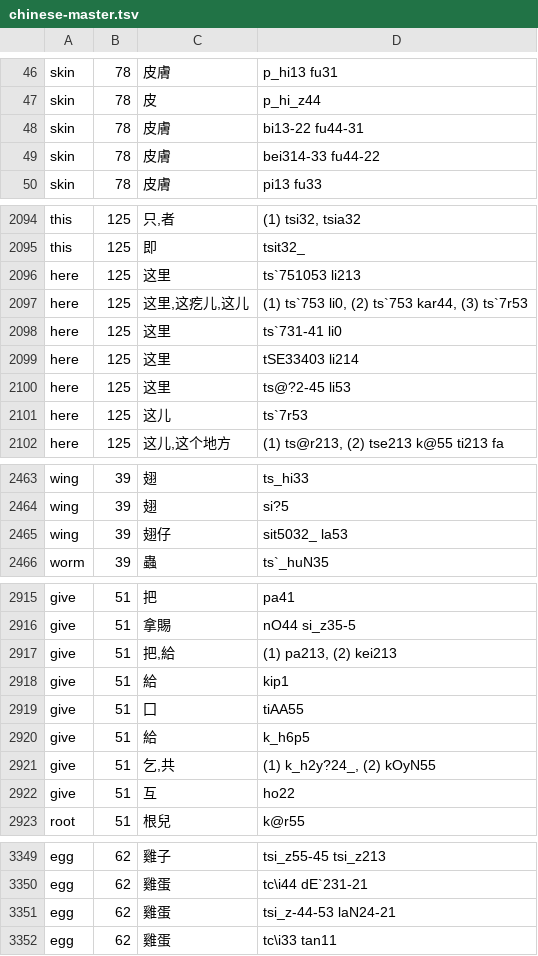
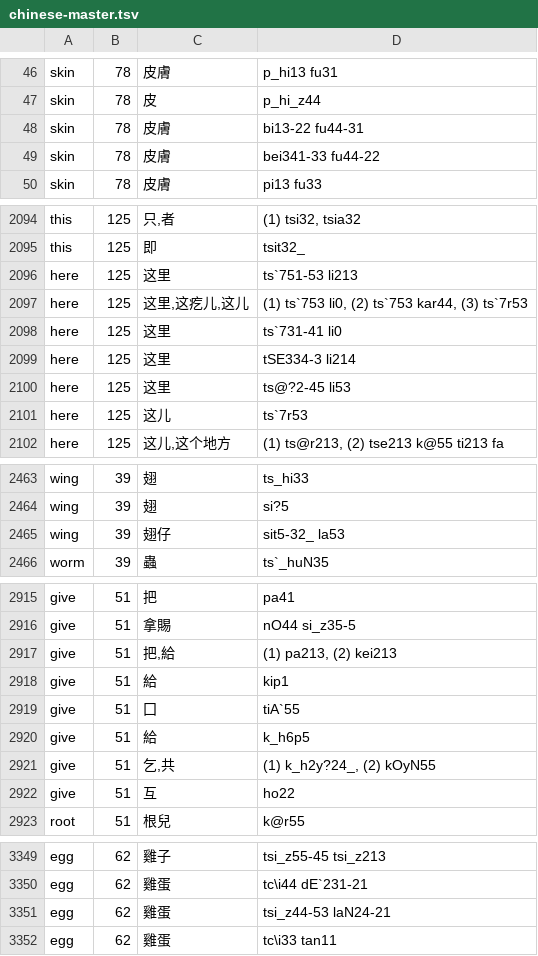
Before and after one commit to digling/cddb, a TSV file: datasets/Liu2007/raw/chinese-master.tsv, drawn as a sheet; only a part is shown, gaps mark what is left out; the diff covers the shown part only.

```diff
--- a/datasets/Liu2007/raw/chinese-master.tsv
+++ b/datasets/Liu2007/raw/chinese-master.tsv
@@ -48,3 +48,3 @@ skin	78	皮	p_hi_z44
 skin	78	皮膚	bi13-22 fu44-31
-skin	78	皮膚	bei314-33 fu44-22
+skin	78	皮膚	bei341-33 fu44-22
 skin	78	皮膚	pi13 fu33
@@ -2095,6 +2095,6 @@ this	125	只,者	(1) tsi32, tsia32
 this	125	即	tsit32_
-here	125	这里	ts`751053 li213
+here	125	这里	ts`751-53 li213
 here	125	这里,这疙儿,这儿	(1) ts`753 li0, (2) ts`753 kar44, (3) ts`7r53
 here	125	这里	ts`731-41 li0
-here	125	这里	tSE33403 li214
+here	125	这里	tSE334-3 li214
 here	125	这里	ts@?2-45 li53
@@ -2464,3 +2464,3 @@ wing	39	翅	ts_hi33
 wing	39	翅	si?5
-wing	39	翅仔	sit5032_ la53
+wing	39	翅仔	sit5-32_ la53
 worm	39	蟲 	ts`_huN35
@@ -2918,3 +2918,3 @@ give	51	把,給	(1) pa213, (2) kei213
 give	51	給	kip1
-give	51	囗	tiAA55
+give	51	囗	tiA`55
 give	51	給	k_h6p5
@@ -3350,3 +3350,3 @@ egg	62	雞子	tsi_z55-45 tsi_z213
 egg	62	雞蛋	tc\i44 dE`231-21
-egg	62	雞蛋	tsi_z-44-53 laN24-21
+egg	62	雞蛋	tsi_z44-53 laN24-21
 egg	62	雞蛋	tc\i33 tan11
```
Also changed, not shown: 1 edited cell elsewhere in this file, 3 other files.
